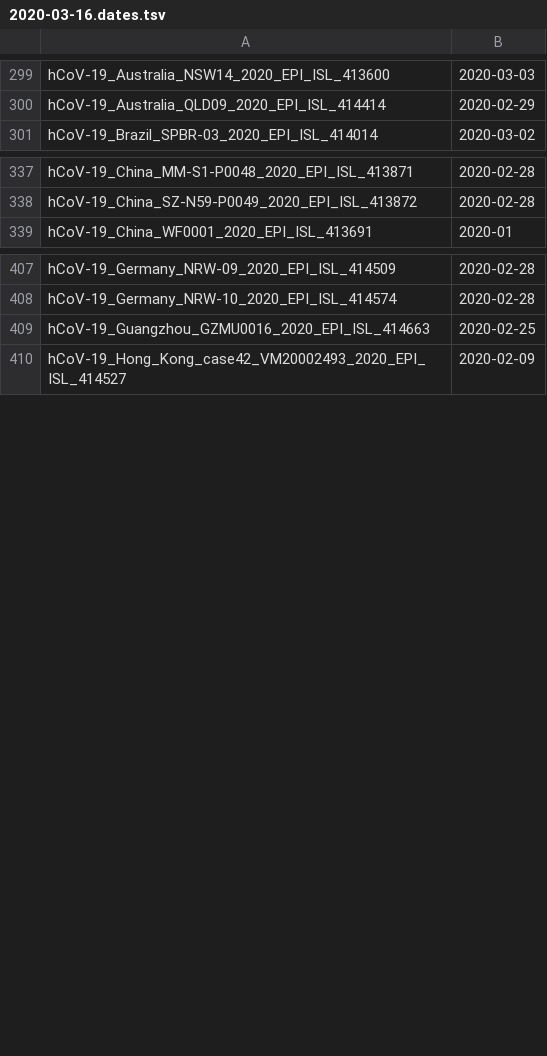
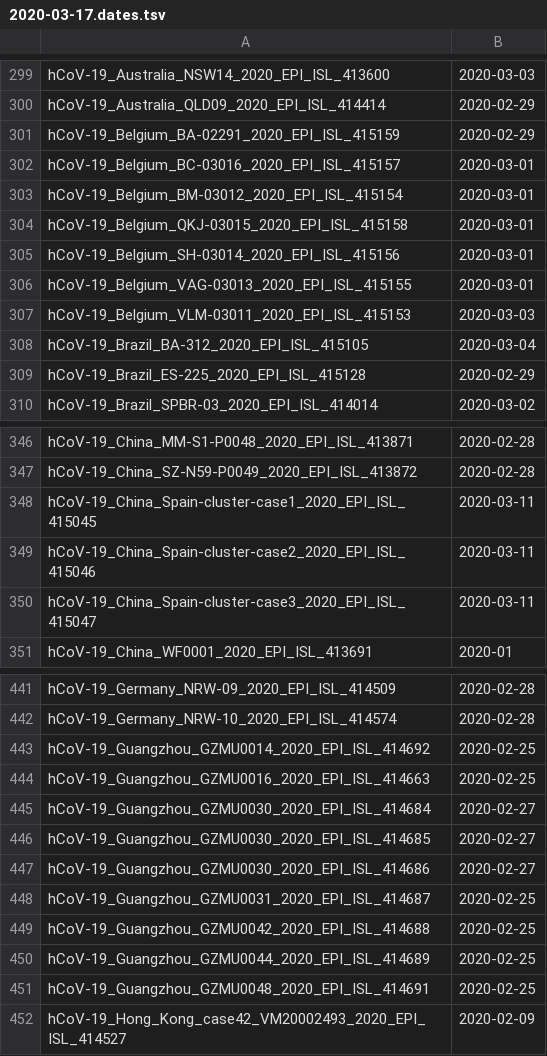
Before and after one commit to niemasd/ViReport-COVID-19, a TSV file: input_files/2020-03-17.dates.tsv (was input_files/2020-03-16.dates.tsv), drawn as a sheet; only a part is shown, gaps mark what is left out; the diff covers the shown part only; the diff names each change by its address in the sheet, - before the commit and + after, or states it on an @@ line.

```diff
--- a/input_files/2020-03-16.dates.tsv
+++ b/input_files/2020-03-17.dates.tsv
+row 301: hCoV-19_Belgium_BA-02291_2020_EPI_ISL_415159 | 2020-02-29
+row 302: hCoV-19_Belgium_BC-03016_2020_EPI_ISL_415157 | 2020-03-01
+row 303: hCoV-19_Belgium_BM-03012_2020_EPI_ISL_415154 | 2020-03-01
+row 304: hCoV-19_Belgium_QKJ-03015_2020_EPI_ISL_415158 | 2020-03-01
+row 305: hCoV-19_Belgium_SH-03014_2020_EPI_ISL_415156 | 2020-03-01
+row 306: hCoV-19_Belgium_VAG-03013_2020_EPI_ISL_415155 | 2020-03-01
+row 307: hCoV-19_Belgium_VLM-03011_2020_EPI_ISL_415153 | 2020-03-03
+row 308: hCoV-19_Brazil_BA-312_2020_EPI_ISL_415105 | 2020-03-04
+row 309: hCoV-19_Brazil_ES-225_2020_EPI_ISL_415128 | 2020-02-29
+row 348: hCoV-19_China_Spain-cluster-case1_2020_EPI_ISL_415045 | 2020-03-11
+row 349: hCoV-19_China_Spain-cluster-case2_2020_EPI_ISL_415046 | 2020-03-11
+row 350: hCoV-19_China_Spain-cluster-case3_2020_EPI_ISL_415047 | 2020-03-11
+row 443: hCoV-19_Guangzhou_GZMU0014_2020_EPI_ISL_414692 | 2020-02-25
+row 445: hCoV-19_Guangzhou_GZMU0030_2020_EPI_ISL_414684 | 2020-02-27
+row 446: hCoV-19_Guangzhou_GZMU0030_2020_EPI_ISL_414685 | 2020-02-27
+row 447: hCoV-19_Guangzhou_GZMU0030_2020_EPI_ISL_414686 | 2020-02-27
+row 448: hCoV-19_Guangzhou_GZMU0031_2020_EPI_ISL_414687 | 2020-02-25
+row 449: hCoV-19_Guangzhou_GZMU0042_2020_EPI_ISL_414688 | 2020-02-25
+row 450: hCoV-19_Guangzhou_GZMU0044_2020_EPI_ISL_414689 | 2020-02-25
+row 451: hCoV-19_Guangzhou_GZMU0048_2020_EPI_ISL_414691 | 2020-02-25
```
Also changed, not shown: 41 added rows elsewhere in this file, input_files/2020-03-17.countries.tsv, output_files/transmission_clusters.tsv, 57 other files.
